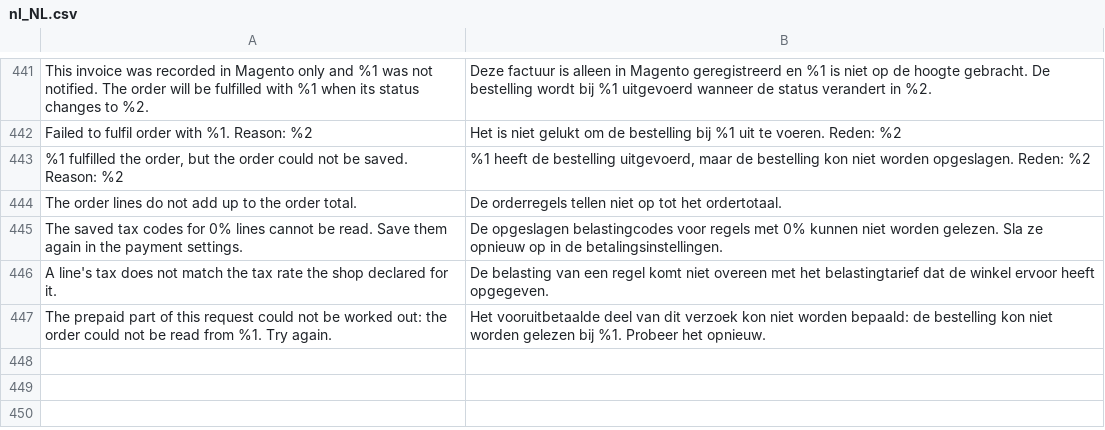
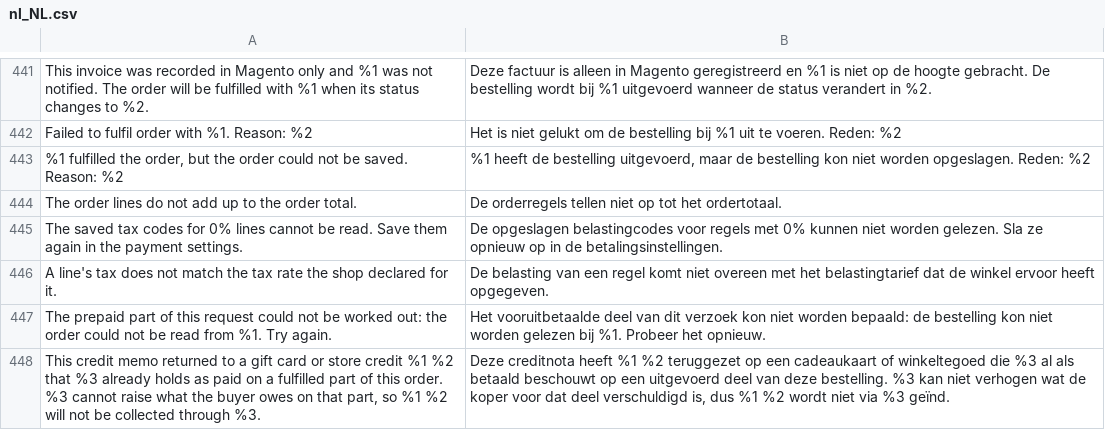
Before and after one commit to two-inc/magento-plugin, a CSV file: i18n/nl_NL.csv, drawn as a sheet; only a part is shown, gaps mark what is left out.

```diff
--- a/i18n/nl_NL.csv
+++ b/i18n/nl_NL.csv
@@ -447 +447,2 @@
 "The prepaid part of this request could not be worked out: the order could not be read from %1. Try again.","Het vooruitbetaalde deel van dit verzoek kon niet worden bepaald: de bestelling kon niet worden gelezen bij %1. Probeer het opnieuw."
+"This credit memo returned to a gift card or store credit %1 %2 that %3 already holds as paid on a fulfilled part of this order. %3 cannot raise what the buyer owes on that part, so %1 %2 will not be collected through %3.","Deze creditnota heeft %1 %2 teruggezet op een cadeaukaart of winkeltegoed die %3 al als betaald beschouwt op een uitgevoerd deel van deze bestelling. %3 kan niet verhogen wat de koper voor dat deel verschuldigd is, dus %1 %2 wordt niet via %3 geïnd."
```
Also changed, not shown: i18n/es_ES.csv, i18n/nb_NO.csv, 7 other files.
